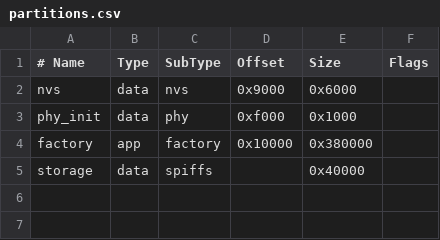
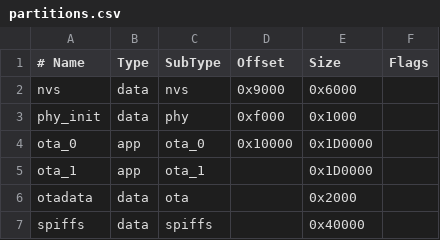
Before and after one commit to Mi-Bee-Studio/seeed-esp32s3-cam, a CSV file: partitions.csv, drawn as a sheet.

Commit message:
Phase 3 Task 21: Partition table restructure for OTA support
- Modified partitions.csv from factory(3.5MB) to OTA layout
- ota_0: offset=0x10000, size=0x1D0000 (1856K ~1.81MB)
- ota_1: auto-offset (0x1E0000), size=0x1D0000 (1856K ~1.81MB)
- otadata: auto-offset (0x3B0000), size=0x2000 (8K)
- spiffs: auto-offset (0x3B2000), size=0x40000 (256KB) - unchanged
- NVS and SPIFFS sizes preserved

21/31 tasks complete.

```diff
--- a/partitions.csv
+++ b/partitions.csv
@@ -3,3 +3,5 @@ nvs,      data, nvs,     0x9000,  0x6000,
 phy_init, data, phy,     0xf000,  0x1000,
-factory,  app,  factory, 0x10000, 0x380000,
-storage,  data, spiffs,  ,        0x40000,
+ota_0,    app,  ota_0,   0x10000, 0x1D0000,
+ota_1,    app,  ota_1,   ,        0x1D0000,
+otadata,  data, ota,     ,        0x2000,
+spiffs,   data, spiffs,  ,        0x40000,
```
